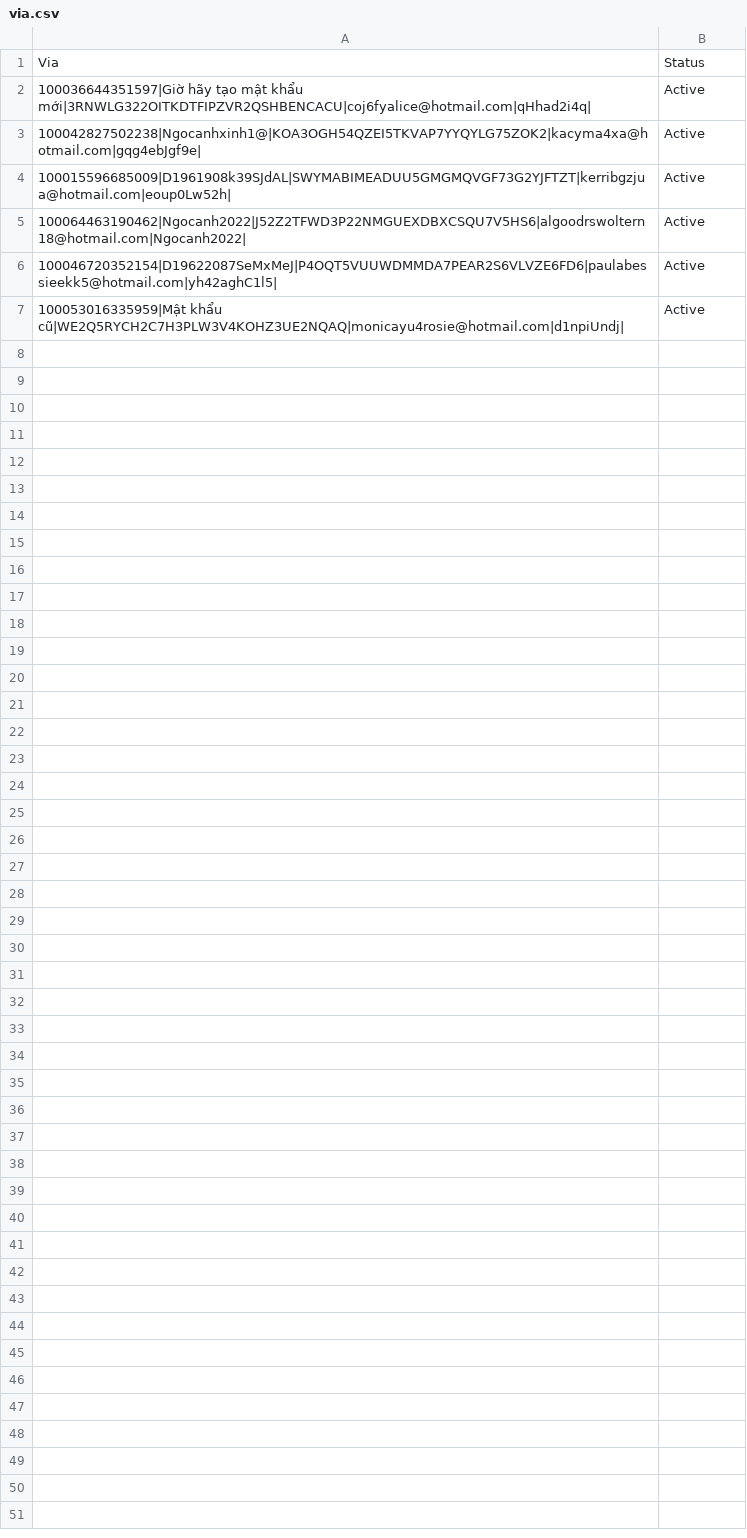
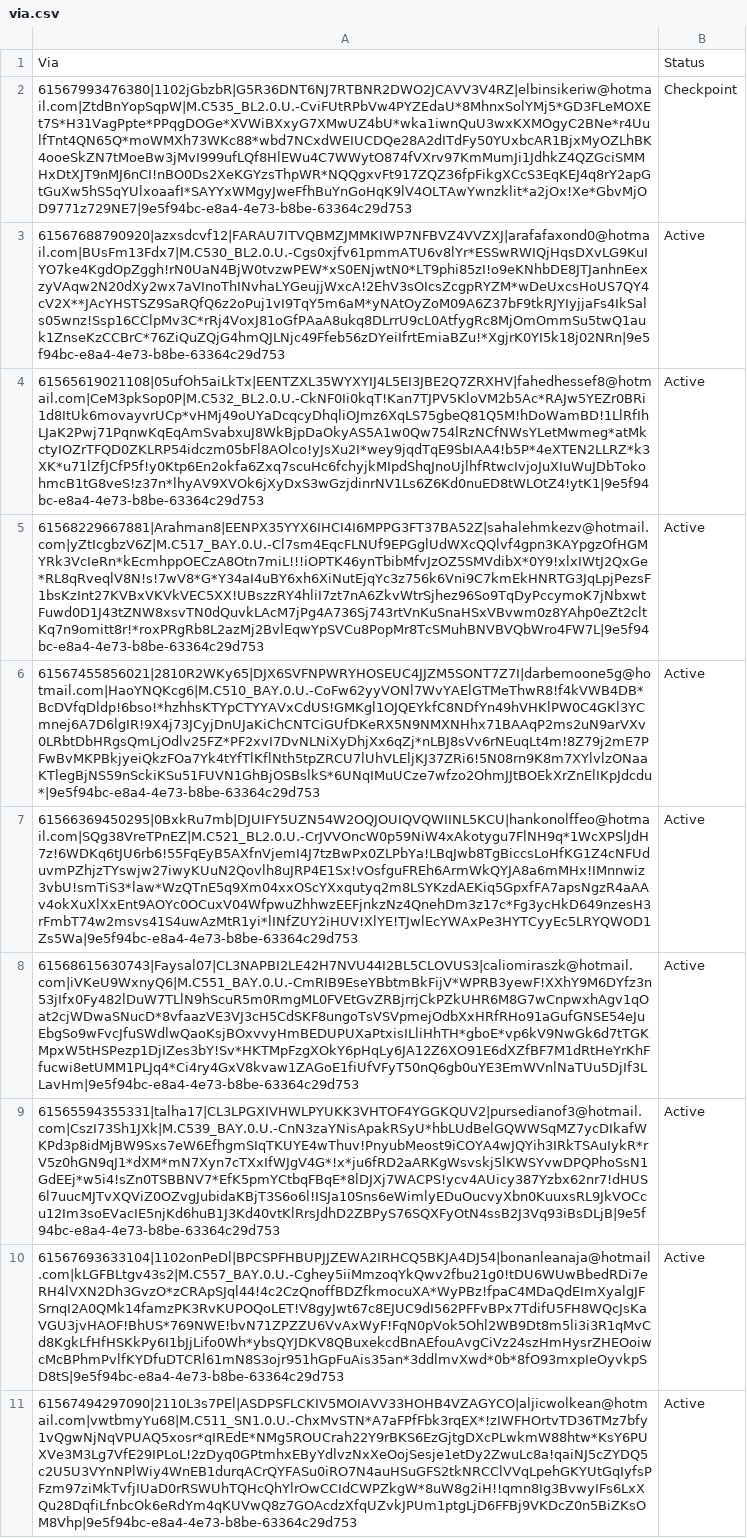
Before and after one commit to PhucHuwu/Auto_send_comments_or_messages_on_FaceBook, a CSV file: via.csv, drawn as a sheet; addresses are those after the commit; the diff names each change by its address in the sheet, - before the commit and + after, or states it on an @@ line.

```diff
--- a/via.csv
+++ b/via.csv
+row 2: 61567993476380|1102jGbzbR|G5R36DNT6NJ7RTBNR2DWO2JCAVV3V4RZ|elbinsikeriw@hotmail.com|ZtdBnYopSqpW|M.C535_BL2.0.U.-CviFUtRPbVw4PYZEdaU*8MhnxSolYMj5*GD3FLeMOXEt7S*H31VagPpte*PPqgDOGe*XVWiBXxyG7XMwUZ4bU*wka1iwnQuU3wxKXMOgyC2BNe*r4UulfTnt4QN65Q*moWMXh73WKc88*wbd7NCxdWEIUCDQe28A2dITdFy50YUxbcAR1BjxMyOZLhBK4ooeSkZN7tMoeBw3jMvI999ufLQf8HlEWu4C7WWytO874fVXrv97KmMumJi1JdhkZ4QZGciSMMHxDtXJT9nMJ6nCI!nBO0Ds2XeKGYzsThpWR*NQQgxvFt917ZQZ36fpFikgXCcS3EqKEJ4q8rY2apGtGuXw5hS5qYUlxoaafI*SAYYxWMgyJweFfhBuYnGoHqK9lV4OLTAwYwnzklit*a2jOx!Xe*GbvMjOD9771z729NE7|9e5f94bc-e8a4-4e73-b8be-63364c29d753 | Checkpoint
+row 3: 61567688790920|azxsdcvf12|FARAU7ITVQBMZJMMKIWP7NFBVZ4VVZXJ|arafafaxond0@hotmail.com|BUsFm13Fdx7|M.C530_BL2.0.U.-Cgs0xjfv61pmmATU6v8lYr*ESSwRWIQjHqsDXvLG9KuIYO7ke4KgdOpZggh!rN0UaN4BjW0tvzwPEW*xS0ENjwtN0*LT9phi85zI!o9eKNhbDE8JTJanhnEexzyVAqw2N20dXy2wx7aVInoThINvhaLYGeujjWxcA!2EhV3sOIcsZcgpRYZM*wDeUxcsHoUS7QY4cV2X**JAcYHSTSZ9SaRQfQ6z2oPuj1vI9TqY5m6aM*yNAtOyZoM09A6Z37bF9tkRJYIyjjaFs4IkSals05wnz!Ssp16CClpMv3C*rRj4VoxJ81oGfPAaA8ukq8DLrrU9cL0AtfygRc8MjOmOmmSu5twQ1auk1ZnseKzCCBrC*76ZiQuZQjG4hmQJLNjc49Ffeb56zDYeiIfrtEmiaBZu!*XgjrK0YI5k18j02NRn|9e5f94bc-e8a4-4e73-b8be-63364c29d753 | Active
-A4: 100036644351597|Giờ hãy tạo mật khẩu mới|3RNWLG322OITKDTFIPZVR2QSHBENCACU|coj6fyalice@hotmail.com|qHhad2i4q|
+A4: 61565619021108|05ufOh5aiLkTx|EENTZXL35WYXYIJ4L5EI3JBE2Q7ZRXHV|fahedhessef8@hotmail.com|CeM3pkSop0P|M.C532_BL2.0.U.-CkNF0Ii0kqT!Kan7TJPV5KloVM2b5Ac*RAJw5YEZr0BRi1d8ItUk6movayvrUCp*vHMj49oUYaDcqcyDhqliOJmz6XqLS75gbeQ81Q5M!hDoWamBD!1LlRfIhLJaK2Pwj71PqnwKqEqAmSvabxuJ8WkBjpDaOkyAS5A1w0Qw754lRzNCfNWsYLetMwmeg*atMkctyIOZrTFQD0ZKLRP54idczm05bFl8AOlco!yJsXu2I*wey9jqdTqE9SbIAA4!b5P*4eXTEN2LLRZ*k3XK*u71lZfJCfP5f!y0Ktp6En2okfa6Zxq7scuHc6fchyjkMIpdShqJnoUjlhfRtwcIvjoJuXIuWuJDbTokohmcB1tG8veS!z37n*lhyAV9XVOk6jXyDxS3wGzjdinrNV1Ls6Z6Kd0nuED8tWLOtZ4!ytK1|9e5f94bc-e8a4-4e73-b8be-63364c29d753
-A5: 100042827502238|Ngocanhxinh1@|KOA3OGH54QZEI5TKVAP7YYQYLG75ZOK2|kacyma4xa@hotmail.com|gqg4ebJgf9e|
+A5: 61568229667881|Arahman8|EENPX35YYX6IHCI4I6MPPG3FT37BA52Z|sahalehmkezv@hotmail.com|yZtIcgbzV6Z|M.C517_BAY.0.U.-Cl7sm4EqcFLNUf9EPGglUdWXcQQlvf4gpn3KAYpgzOfHGMYRk3VcIeRn*kEcmhppOECzA8Otn7miL!!!iOPTK46ynTbibMfvJzOZ5SMVdibX*0Y9!xlxIWtJ2QxGe*RL8qRveqlV8N!s!7wV8*G*Y34aI4uBY6xh6XiNutEjqYc3z756k6Vni9C7kmEkHNRTG3JqLpjPezsF1bsKzInt27KVBxVKVkVEC5XX!UBszzRY4hliI7zt7nA6ZkvWtrSjhez96So9TqDyPccymoK7jNbxwtFuwd0D1J43tZNW8xsvTN0dQuvkLAcM7jPg4A736Sj743rtVnKuSnaHSxVBvwm0z8YAhp0eZt2cltKq7n9omitt8r!*roxPRgRb8L2azMj2BvlEqwYpSVCu8PopMr8TcSMuhBNVBVQbWro4FW7L|9e5f94bc-e8a4-4e73-b8be-63364c29d753
-A6: 100015596685009|D1961908k39SJdAL|SWYMABIMEADUU5GMGMQVGF73G2YJFTZT|kerribgzjua@hotmail.com|eoup0Lw52h|
+A6: 61567455856021|2810R2WKy65|DJX6SVFNPWRYHOSEUC4JJZM5SONT7Z7I|darbemoone5g@hotmail.com|HaoYNQKcg6|M.C510_BAY.0.U.-CoFw62yyVONl7WvYAElGTMeThwR8!f4kVWB4DB*BcDVfqDldp!6bso!*hzhhsKTYpCTYYAVxCdUS!GMKgl1OJQEYkfC8NDfYn49hVHKlPW0C4GKl3YCmnej6A7D6lgIR!9X4j73JCyjDnUJaKiChCNTCiGUfDKeRX5N9NMXNHhx71BAAqP2ms2uN9arVXv0LRbtDbHRgsQmLjOdlv25FZ*PF2xvI7DvNLNiXyDhjXx6qZj*nLBJ8sVv6rNEuqLt4m!8Z79j2mE7PFwBvMKPBkjyeiQkzFOa7Yk4tYfTlKflNth5tpZRCU7lUhVLEljKJ37ZRi6!5N08rn9K8m7XYlvlzONaaKTlegBjNS59nSckiKSu51FUVN1GhBjOSBslkS*6UNqIMuUCze7wfzo2OhmJJtBOEkXrZnElIKpJdcdu*|9e5f94bc-e8a4-4e73-b8be-63364c29d753
-A7: 100064463190462|Ngocanh2022|J52Z2TFWD3P22NMGUEXDBXCSQU7V5HS6|algoodrswoltern18@hotmail.com|Ngocanh2022|
+A7: 61566369450295|0BxkRu7mb|DJUIFY5UZN54W2OQJOUIQVQWIINL5KCU|hankonolffeo@hotmail.com|SQg38VreTPnEZ|M.C521_BL2.0.U.-CrJVVOncW0p59NiW4xAkotygu7FlNH9q*1WcXPSlJdH7z!6WDKq6tJU6rb6!55FqEyB5AXfnVjemI4J7tzBwPx0ZLPbYa!LBqJwb8TgBiccsLoHfKG1Z4cNFUduvmPZhjzTYswjw27iwyKUuN2Qovlh8uJRP4E1Sx!vOsfguFREh6ArmWkQYJA8a6mMHx!IMnnwiz3vbU!smTiS3*law*WzQTnE5q9Xm04xxOScYXxqutyq2m8LSYKzdAEKiq5GpxfFA7apsNgzR4aAAv4okXuXlXxEnt9AOYc0OCuxV04WfpwuZhhwzEEFjnkzNz4QnehDm3z17c*Fg3ycHkD649nzesH3rFmbT74w2msvs41S4uwAzMtR1yi*lINfZUY2iHUV!XlYE!TJwlEcYWAxPe3HYTCyyEc5LRYQWOD1Zs5Wa|9e5f94bc-e8a4-4e73-b8be-63364c29d753
-A8: 100046720352154|D19622087SeMxMeJ|P4OQT5VUUWDMMDA7PEAR2S6VLVZE6FD6|paulabessieekk5@hotmail.com|yh42aghC1l5|
+A8: 61568615630743|Faysal07|CL3NAPBI2LE42H7NVU44I2BL5CLOVUS3|caliomiraszk@hotmail.com|iVKeU9WxnyQ6|M.C551_BAY.0.U.-CmRIB9EseYBbtmBkFijV*WPRB3yewF!XXhY9M6DYfz3n53jIfx0Fy482lDuW7TLlN9hScuR5m0RmgML0FVEtGvZRBjrrjCkPZkUHR6M8G7wCnpwxhAgv1qOat2cjWDwaSNucD*8vfaazVE3VJ3cH5CdSKF8ungoTsVSVpmejOdbXxHRfRHo91aGufGNSE54eJuEbgSo9wFvcJfuSWdlwQaoKsjBOxvvyHmBEDUPUXaPtxisILliHhTH*gboE*vp6kV9NwGk6d7tTGKMpxW5tHSPezp1DjIZes3bY!Sv*HKTMpFzgXOkY6pHqLy6JA12Z6XO91E6dXZfBF7M1dRtHeYrKhFfucwi8etUMM1PLJq4*Ci4ry4GxV8kvaw1ZAGoE1fiUfVFyT50nQ6gb0uYE3EmWVnlNaTUu5DjIf3LLavHm|9e5f94bc-e8a4-4e73-b8be-63364c29d753
-A9: 100053016335959|Mật khẩu cũ|WE2Q5RYCH2C7H3PLW3V4KOHZ3UE2NQAQ|monicayu4rosie@hotmail.com|d1npiUndj|
+A9: 61565594355331|talha17|CL3LPGXIVHWLPYUKK3VHTOF4YGGKQUV2|pursedianof3@hotmail.com|CszI73Sh1JXk|M.C539_BAY.0.U.-CnN3zaYNisApakRSyU*hbLUdBelGQWWSqMZ7ycDIkafWKPd3p8idMjBW9Sxs7eW6EfhgmSIqTKUYE4wThuv!PnyubMeost9iCOYA4wJQYih3IRkTSAuIykR*rV5z0hGN9qJ1*dXM*mN7Xyn7cTXxIfWJgV4G*!x*ju6fRD2aARKgWsvskj5lKWSYvwDPQPhoSsN1GdEEj*w5i4!sZn0TSBBNV7*EfK5pmYCtbqFBqE*8lDJXj7WACPS!ycv4AUicy387Yzbx62nr7!dHUS6l7uucMJTvXQViZ0OZvgJubidaKBjT3S6o6l!ISJa10Sns6eWimlyEDuOucvyXbn0KuuxsRL9JkVOCcu12Im3soEVacIE5njKd6huB1J3Kd40vtKlRrsJdhD2ZBPyS76SQXFyOtN4ssB2J3Vq93iBsDLjB|9e5f94bc-e8a4-4e73-b8be-63364c29d753
+row 10: 61567693633104|1102onPeDl|BPCSPFHBUPJJZEWA2IRHCQ5BKJA4DJ54|bonanleanaja@hotmail.com|kLGFBLtgv43s2|M.C557_BAY.0.U.-Cghey5iiMmzoqYkQwv2fbu21g0!tDU6WUwBbedRDi7eRH4lVXN2Dh3GvzO*zCRApSJql44!4c2CzQnoffBDZfkmocuXA*WyPBz!fpaC4MDaQdEImXyalgJFSrnqI2A0QMk14famzPK3RvKUPOQoLET!V8gyJwt67c8EJUC9dI562PFFvBPx7TdifU5FH8WQcJsKaVGU3jvHAOF!BhUS*769NWE!bvN71ZPZZU6VvAxWyF!FqN0pVok5Ohl2WB9Dt8m5li3i3R1qMvCd8KgkLfHfHSKkPy6I1bJjLifo0Wh*ybsQYJDKV8QBuxekcdBnAEfouAvgCiVz24szHmHysrZHEOoiwcMcBPhmPvlfKYDfuDTCRl61mN8S3ojr951hGpFuAis35an*3ddlmvXwd*0b*8fO93mxpIeOyvkpSD8tS|9e5f94bc-e8a4-4e73-b8be-63364c29d753 | Active
+row 11: 61567494297090|2110L3s7PEl|ASDPSFLCKIV5MOIAVV33HOHB4VZAGYCO|aljicwolkean@hotmail.com|vwtbmyYu68|M.C511_SN1.0.U.-ChxMvSTN*A7aFPfFbk3rqEX*!zIWFHOrtvTD36TMz7bfy1vQgwNjNqVPUAQ5xosr*qIREdE*NMg5ROUCrah22Y9rBKS6EzGjtgDXcPLwkmW88htw*KsY6PUXVe3M3Lg7VfE29IPLoL!2zDyq0GPtmhxEByYdlvzNxXeOojSesje1etDy2ZwuLc8a!qaiNJ5cZYDQ5c2U5U3VYnNPlWiy4WnEB1durqACrQYFASu0iRO7N4auHSuGFS2tkNRCClVVqLpehGKYUtGqIyfsPFzm97ziMkTvfjIUaD0rRSWUhTQHcQhYlrOwCCIdCWPZkgW*8uW8g2iH!!qmn8Ig3BvwyIFs6LxXQu28DqfiLfnbcOk6eRdYm4qKUVwQ8z7GOAcdzXfqUZvkJPUm1ptgLjD6FFBj9VKDcZ0n5BiZKsOM8Vhp|9e5f94bc-e8a4-4e73-b8be-63364c29d753 | Active
```
Also changed, not shown: link_group.csv, 8 other files.
